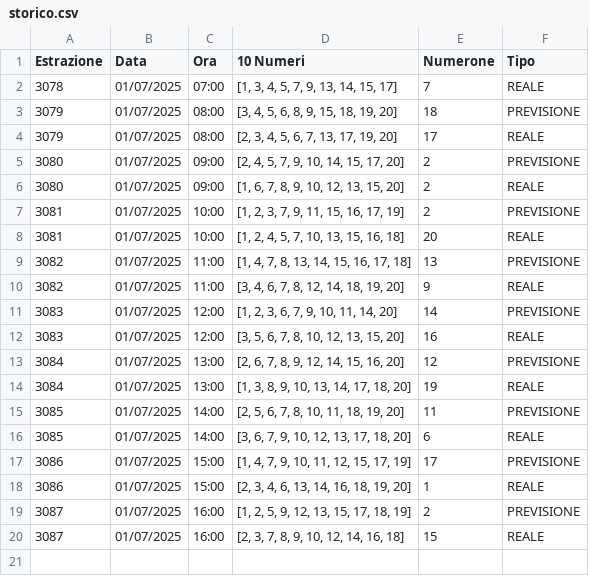
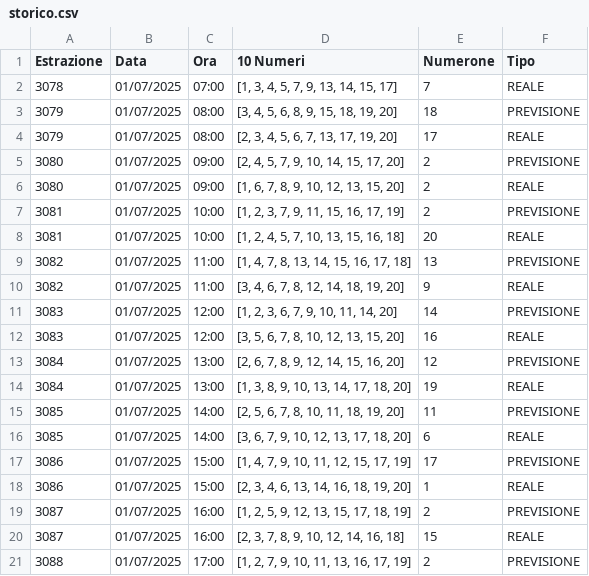
Before and after one commit to CikoCy/wfl9, a CSV file: dati/storico.csv, drawn as a sheet; the diff names each change by its address in the sheet, - before the commit and + after, or states it on an @@ line.

Commit message:
📂 Nuova previsione registrata da WFL 9.0

```diff
--- a/dati/storico.csv
+++ b/dati/storico.csv
+row 21: 3088 | 01/07/2025 | 17:00 | [1, 2, 7, 9, 10, 11, 13, 16, 17, 19] | 2 | PREVISIONE
```
Also changed, not shown: 3 other files.
